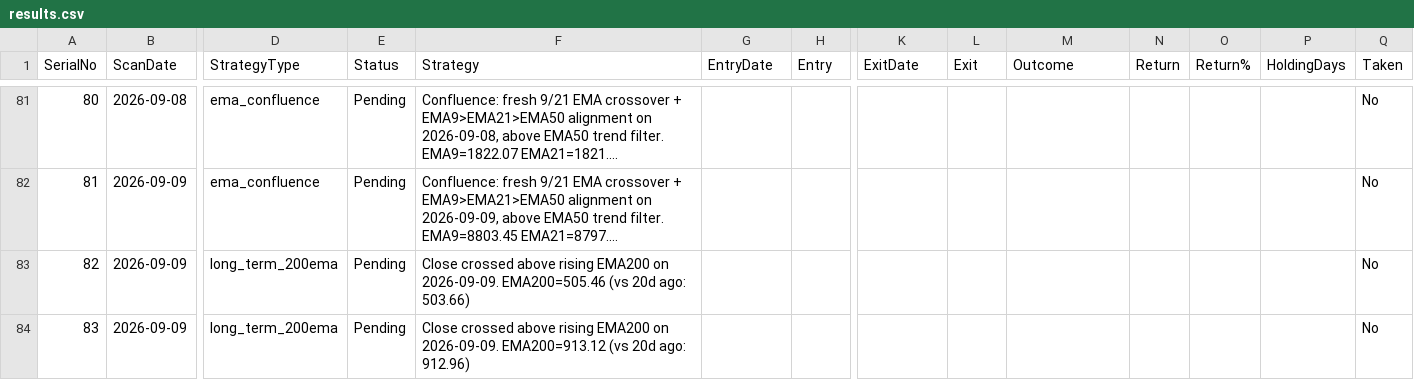
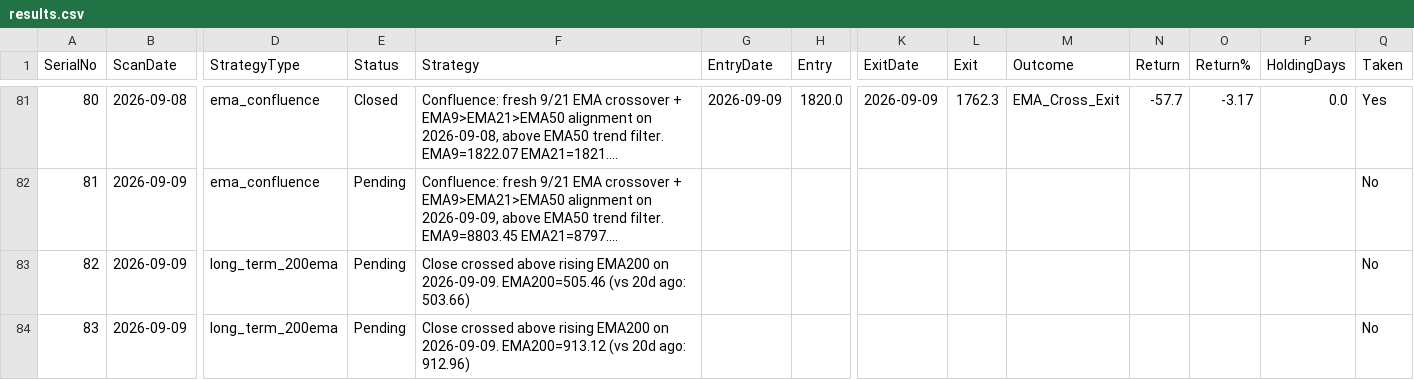
Before and after one commit to Jinish2023/ema_swing, a CSV file: results.csv, drawn as a sheet; only a part is shown, gaps mark what is left out; long unchanged cells end in …; the diff covers the shown part only; the diff names each change by its address in the sheet, - before the commit and + after, or states it on an @@ line.

```diff
--- a/results.csv
+++ b/results.csv
-E81 (Status): Pending
+E81 (Status): Closed
-G81 (EntryDate): (empty)
+G81 (EntryDate): 2026-09-09
-H81 (Entry): (empty)
+H81 (Entry): 1820.0
-K81 (ExitDate): (empty)
+K81 (ExitDate): 2026-09-09
-L81 (Exit): (empty)
+L81 (Exit): 1762.3
-M81 (Outcome): (empty)
+M81 (Outcome): EMA_Cross_Exit
-N81 (Return): (empty)
+N81 (Return): -57.7
-O81 (Return%): (empty)
+O81 (Return%): -3.17
-P81 (HoldingDays): (empty)
+P81 (HoldingDays): 0.0
-Q81 (Taken): No
+Q81 (Taken): Yes
```
Also changed, not shown: 42 edited cells elsewhere in this file.
